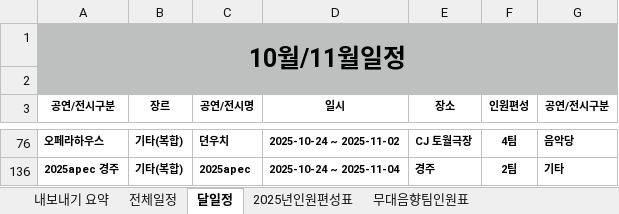
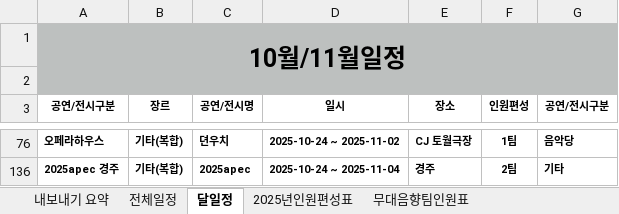
Before and after one commit to j-lee03/jh-02, an Excel workbook: event_app/performances.xlsx, sheet 달일정, drawn as a sheet; only a part is shown, gaps mark what is left out; values as stored, in another font and other column widths than the file's, no borders; the diff covers the shown part only; the diff names each change by its address in the sheet, - before the commit and + after, or states it on an @@ line.

```diff
--- a/event_app/performances.xlsx (sheet 달일정)
+++ b/event_app/performances.xlsx (sheet 달일정)
-F76 (인원편성): 4팀
+F76 (인원편성): 1팀
```
Also changed, not shown: 21 edited cells elsewhere in this sheet, sheet 전체일정, formulas that keep their value, hidden cells.
